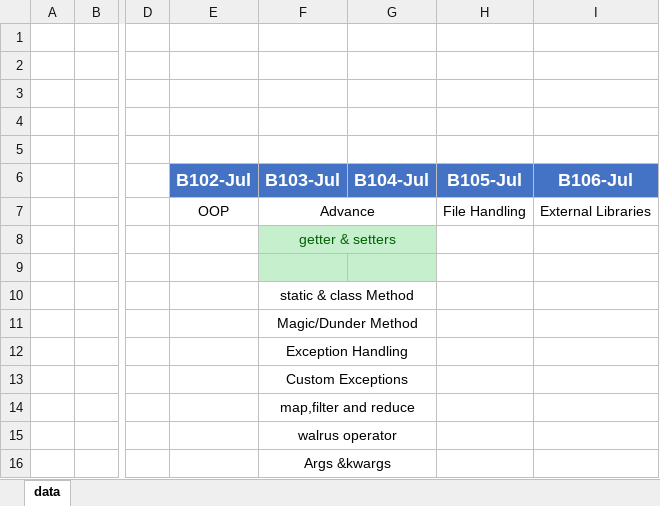
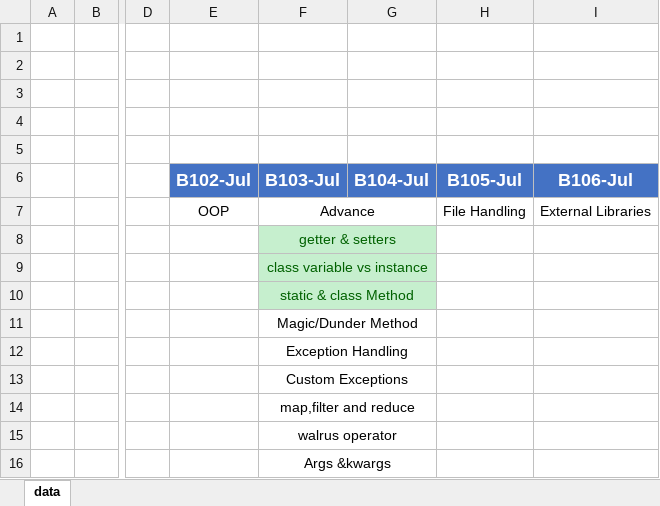
Before and after one commit to ahmadubaid061/Advance-Python, an Excel workbook: topics.xlsx, sheet data, drawn as a sheet; only a part is shown, gaps mark what is left out; values as stored, in another font and other column widths than the file's, no borders; the diff names each change by its address in the sheet, - before the commit and + after, or states it on an @@ line.

```diff
--- a/topics.xlsx (sheet data)
+++ b/topics.xlsx (sheet data)
-F9 (B103-Jul): (empty)
+F9 (B103-Jul): class variable vs instance
+F9:G9 merged
-F10:G10 fill: none
+F10:G10 fill: #C6EFCE
-F10 text colour: black
+F10 text colour: #006100
```
Also changed, not shown: 3 other files.
